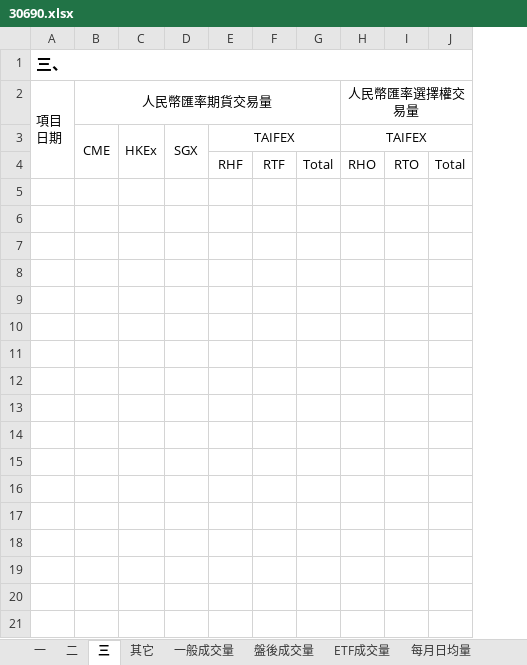
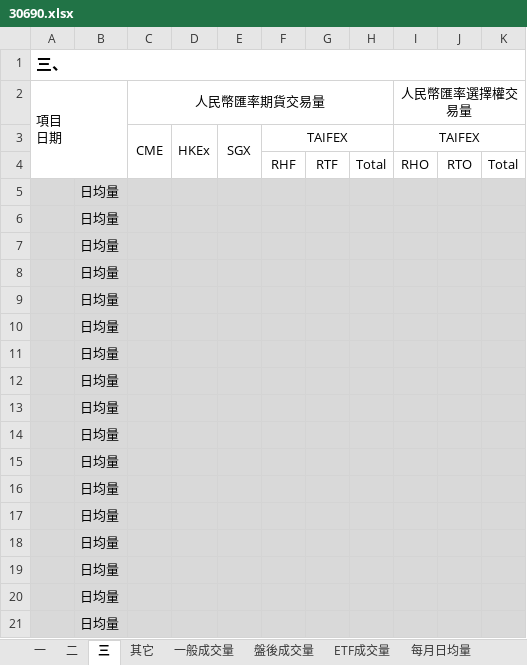
Before and after one commit to haotingchan/RekindlePhoenixCI, an Excel workbook: PhoenixCI/Excel_Template/30690.xlsx, sheet 三, drawn as a sheet; only a part is shown; values as stored, in another font and other column widths than the file's, no borders; the diff covers the shown part only; the diff names each change by its address in the sheet, - before the commit and + after, or states it on an @@ line.

```diff
--- a/PhoenixCI/Excel_Template/30690.xlsx (sheet 三)
+++ b/PhoenixCI/Excel_Template/30690.xlsx (sheet 三)
+column B, empty
+row 5:  | 日均量
+row 6:  | 日均量
+row 7:  | 日均量
+row 8:  | 日均量
+row 9:  | 日均量
+row 10:  | 日均量
+row 11:  | 日均量
+row 12:  | 日均量
+row 13:  | 日均量
+row 14:  | 日均量
+row 15:  | 日均量
+row 16:  | 日均量
+row 17:  | 日均量
+row 18:  | 日均量
+row 19:  | 日均量
+row 20:  | 日均量
+row 21:  | 日均量
```
Also changed, not shown: 9 added rows elsewhere in this sheet, sheet 一, formulas that keep their value, PhoenixCI/Excel_Template/30201.xlsx, PhoenixCI/Excel_Template/30620.xlsx, 27 other files.
